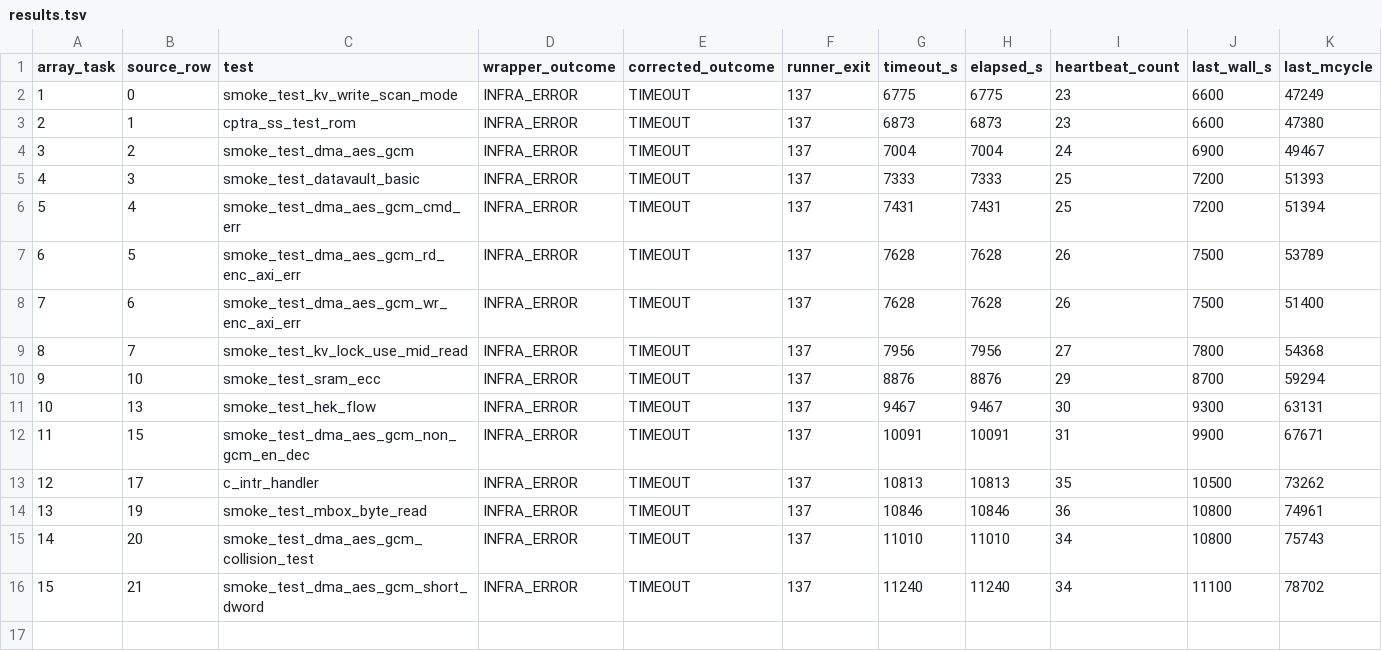
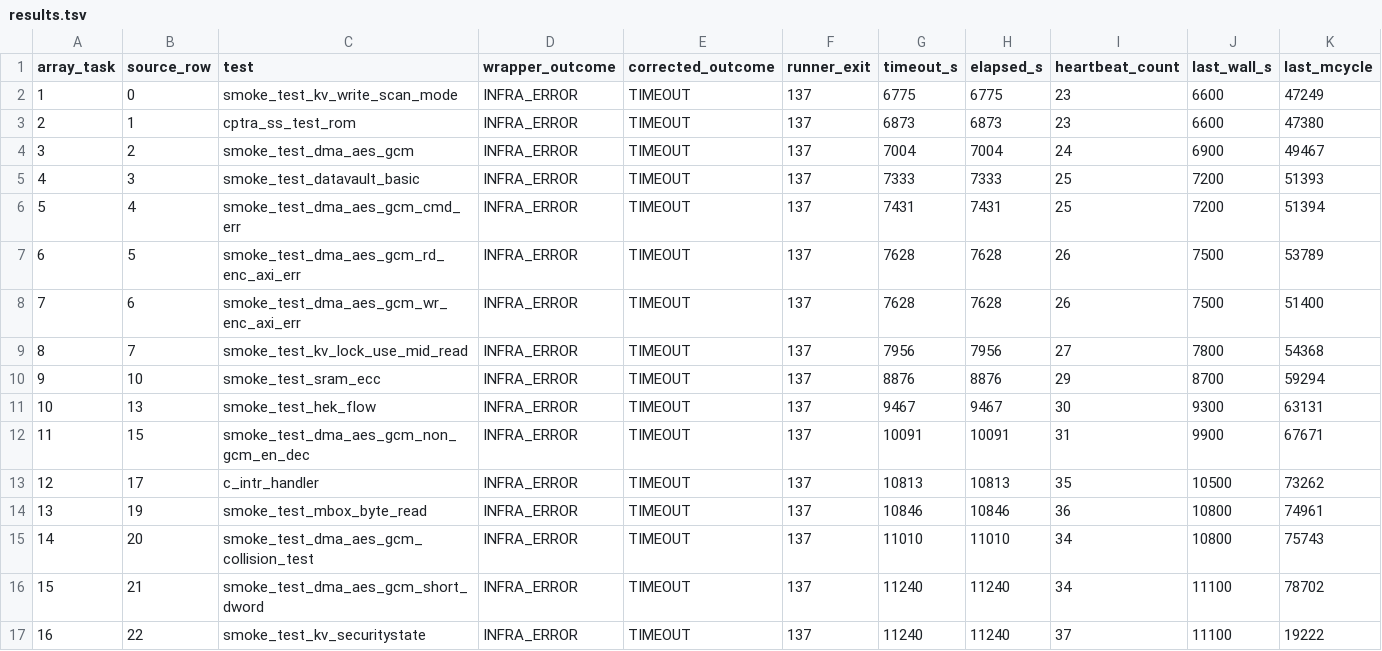
Before and after one commit to QD-EDA/qd-bfm, a TSV file: evidence/caliptra-bfm-top-firmware-wave1-c339-20261012/m5b-rerun-20261012-01/timeout-reclassification-799/results.tsv, drawn as a sheet; only a part is shown; rows hold the shown columns only; the diff names each change by its address in the sheet, - before the commit and + after, or states it on an @@ line.

```diff
--- a/evidence/caliptra-bfm-top-firmware-wave1-c339-20261012/m5b-rerun-20261012-01/timeout-reclassification-799/results.tsv
+++ b/evidence/caliptra-bfm-top-firmware-wave1-c339-20261012/m5b-rerun-20261012-01/timeout-reclassification-799/results.tsv
+row 17: 16 | 22 | smoke_test_kv_securitystate | INFRA_ERROR | TIMEOUT | 137 | 11240 | 11240 | 37 | 11100 | 19222
```
Also changed, not shown: evidence/caliptra-bfm-top-firmware-wave1-c339-20261012/m5b-rerun-20261012-01/results.tsv, 30 other files.
